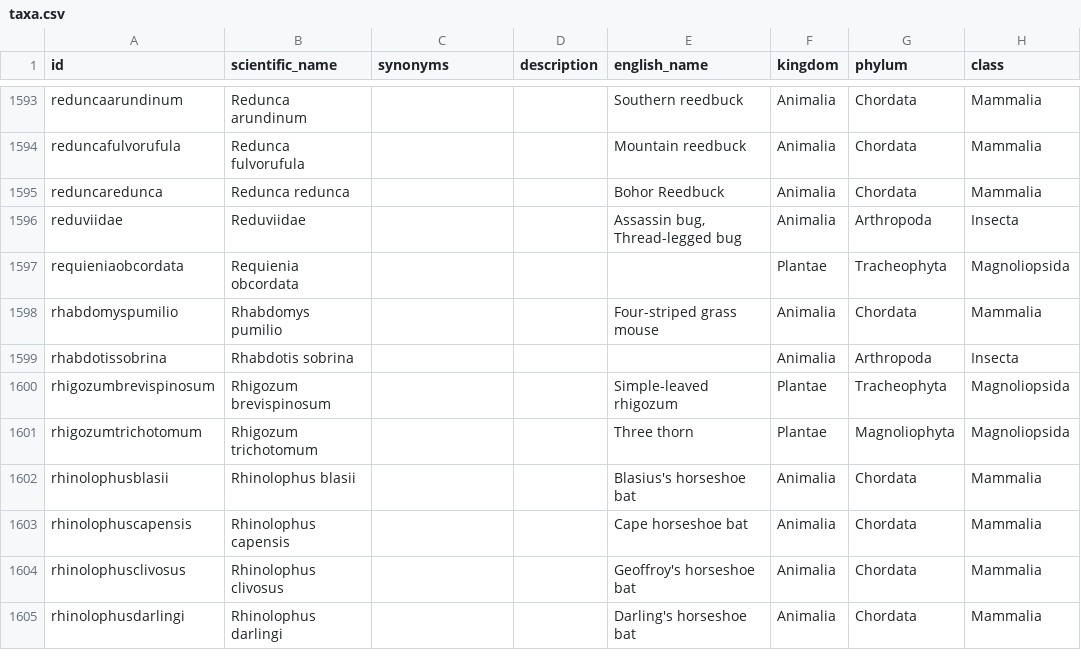
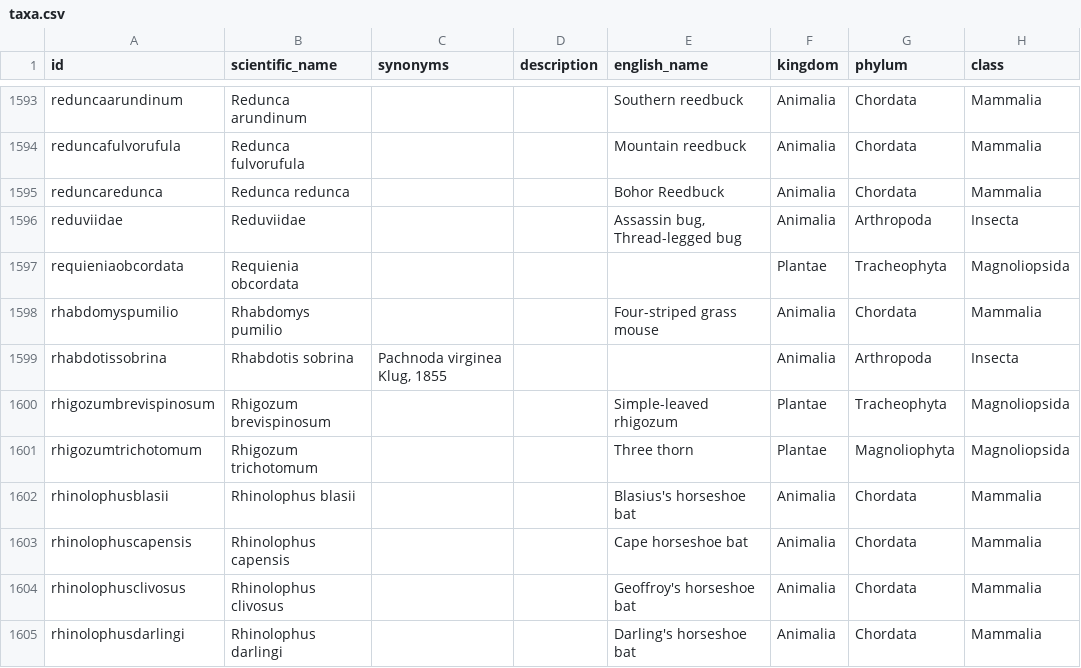
Before and after one commit to tsammalex/tsammalex, a CSV file: tsammalexdata/data/taxa.csv, drawn as a sheet; only a part is shown, gaps mark what is left out; the diff names each change by its address in the sheet, - before the commit and + after, or states it on an @@ line.

```diff
--- a/tsammalexdata/data/taxa.csv
+++ b/tsammalexdata/data/taxa.csv
-C1599 (synonyms): (empty)
+C1599 (synonyms): Pachnoda virginea Klug, 1855
```
Also changed, not shown: 1 other file.
